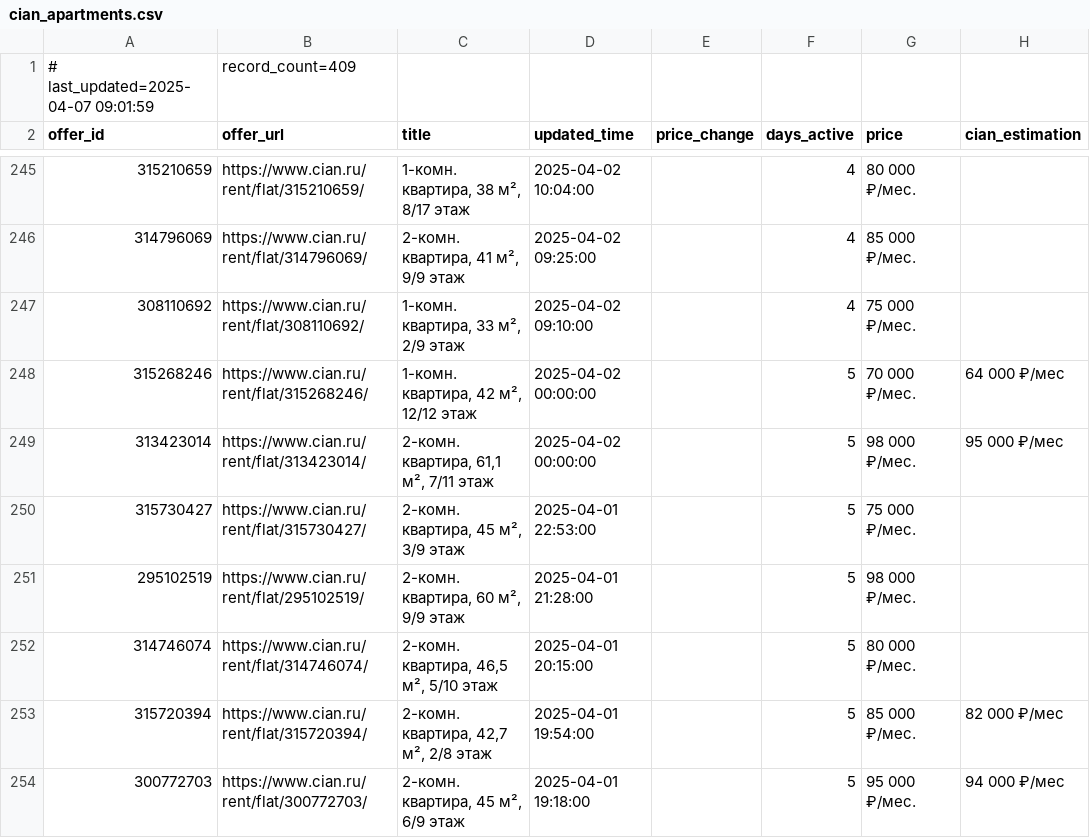
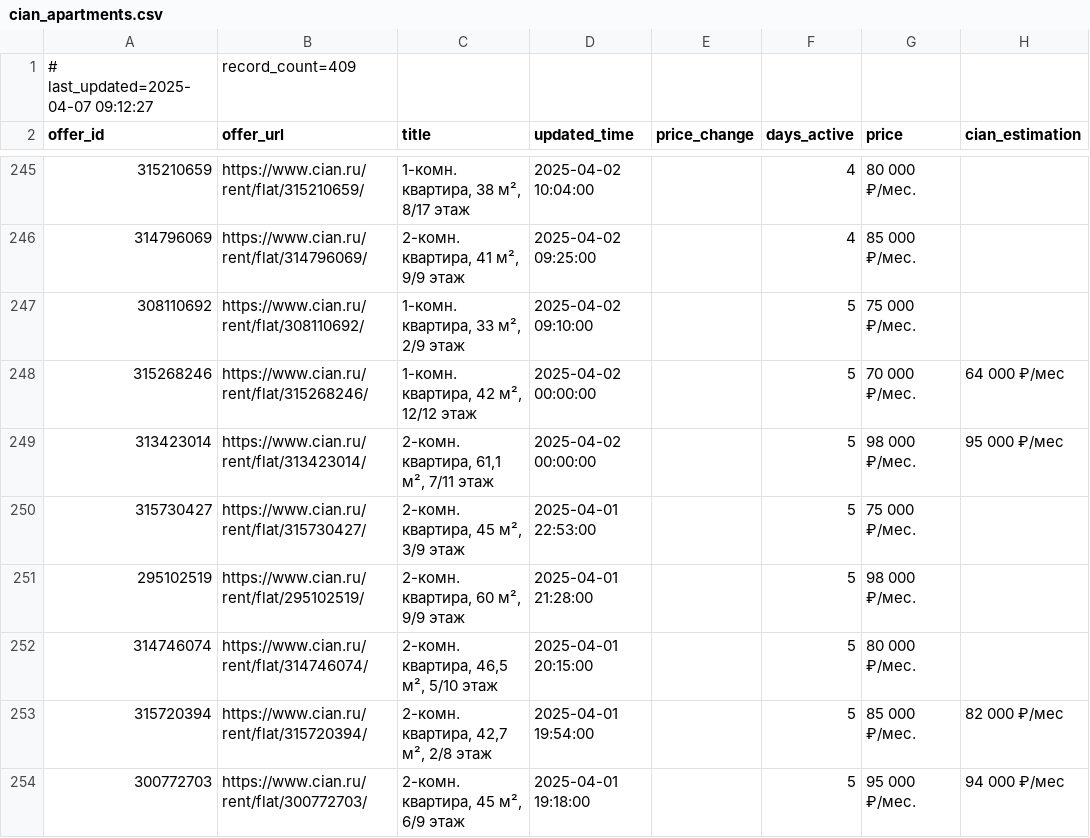
Before and after one commit to klimmm/cian-tracker, a CSV file: cian_apartments.csv, drawn as a sheet; only a part is shown, gaps mark what is left out; the diff covers the shown part only; the diff names each change by its address in the sheet, - before the commit and + after, or states it on an @@ line.

Commit message:
Auto-update CIAN data (2025-04-07 09:12)

```diff
--- a/cian_apartments.csv
+++ b/cian_apartments.csv
-A1 (offer_id): # last_updated=2025-04-07 09:01:59
+A1 (offer_id): # last_updated=2025-04-07 09:12:27
-F247 (days_active): 4
+F247 (days_active): 5
```
Also changed, not shown: 13 moved rows and 2 edited cells elsewhere in this file.
